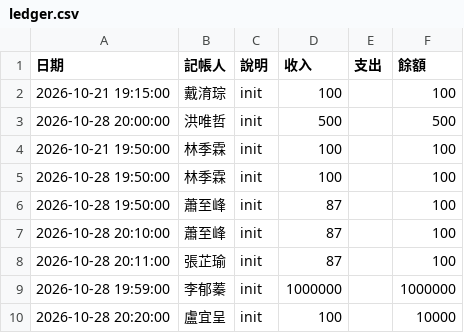
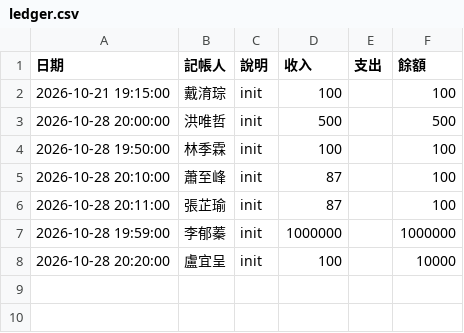
Before and after one commit to XiaoYu0503/--------7798, a CSV file: ledger.csv, drawn as a sheet.

Commit message:
Fix duplicates...

```diff
--- a/ledger.csv
+++ b/ledger.csv
@@ -3,5 +3,3 @@
 2026-10-28 20:00:00,洪唯哲,init,500,,500
-2026-10-21 19:50:00,林季霖,init,100,,100
 2026-10-28 19:50:00,林季霖,init,100,,100
-2026-10-28 19:50:00,蕭至峰,init,87,,100
 2026-10-28 20:10:00,蕭至峰,init,87,,100
```
